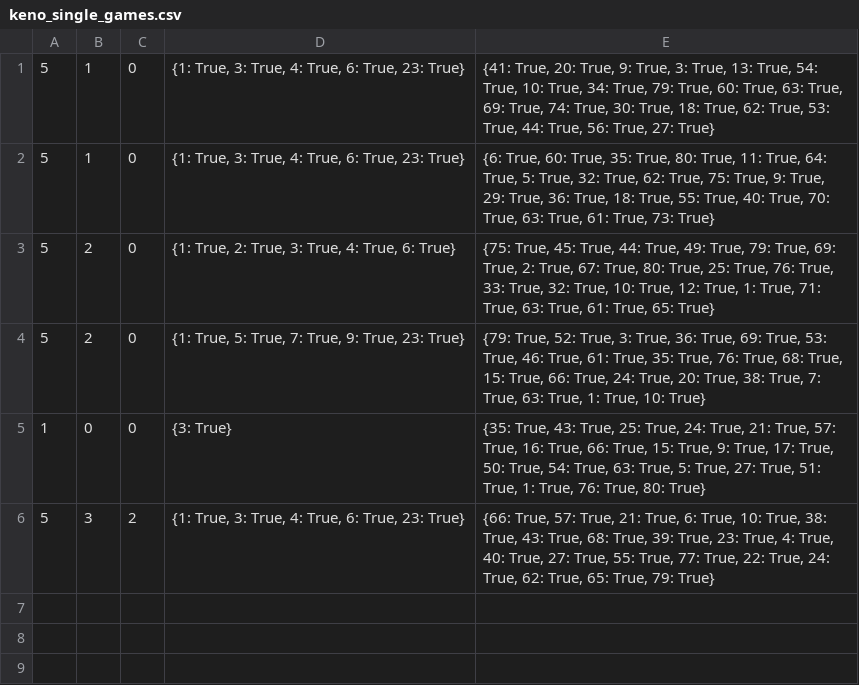
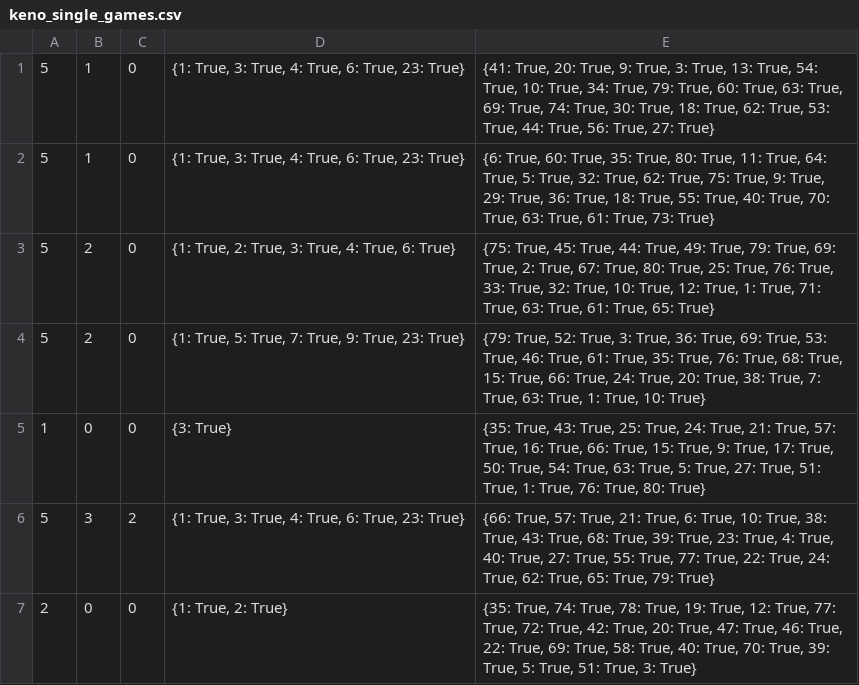
Before and after one commit to jay323p/lottery_python, a CSV file: data/keno/keno_single_games.csv, drawn as a sheet; the diff names each change by its address in the sheet, - before the commit and + after, or states it on an @@ line.

```diff
--- a/data/keno/keno_single_games.csv
+++ b/data/keno/keno_single_games.csv
+row 7: 2 | 0 | 0 | {1: True, 2: True} | {35: True, 74: True, 78: True, 19: True, 12: True, 77: True, 72: True, 42: True, 20: True, 47: True, 46: True, 22: True, 69: True, 58: True, 40: True, 70: True, 39: True, 5: True, 51: True, 3: True}
```
Also changed, not shown: 1 other file.
